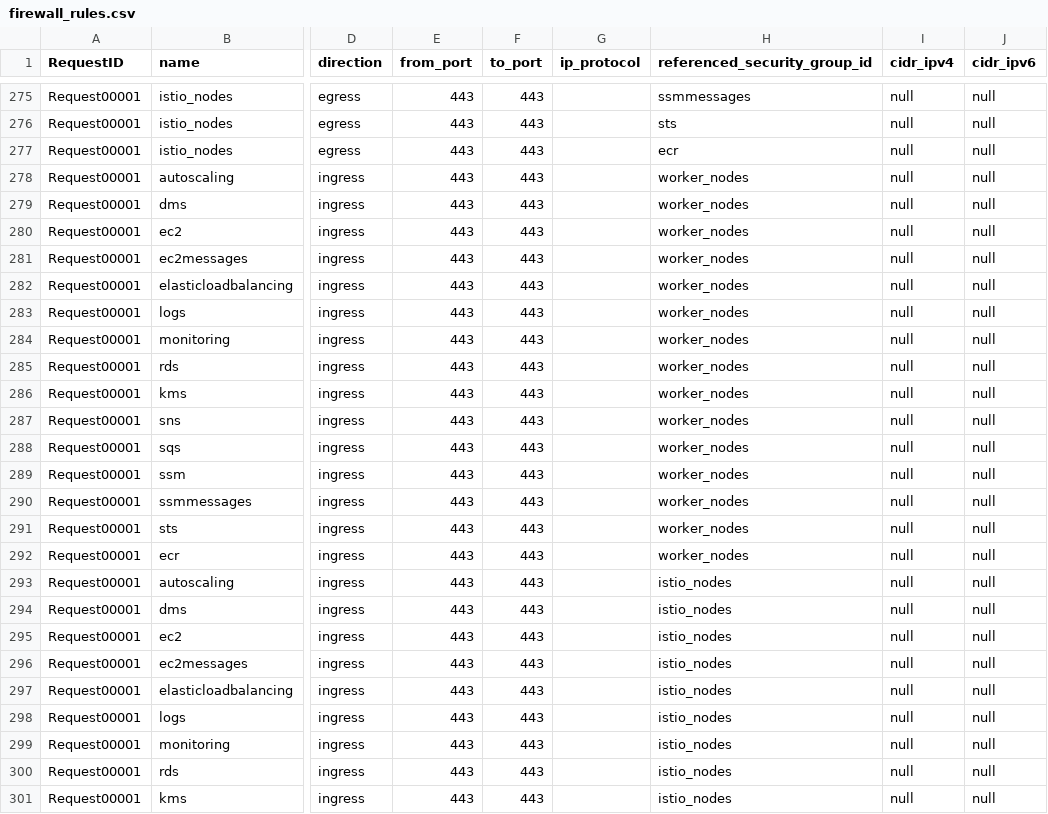
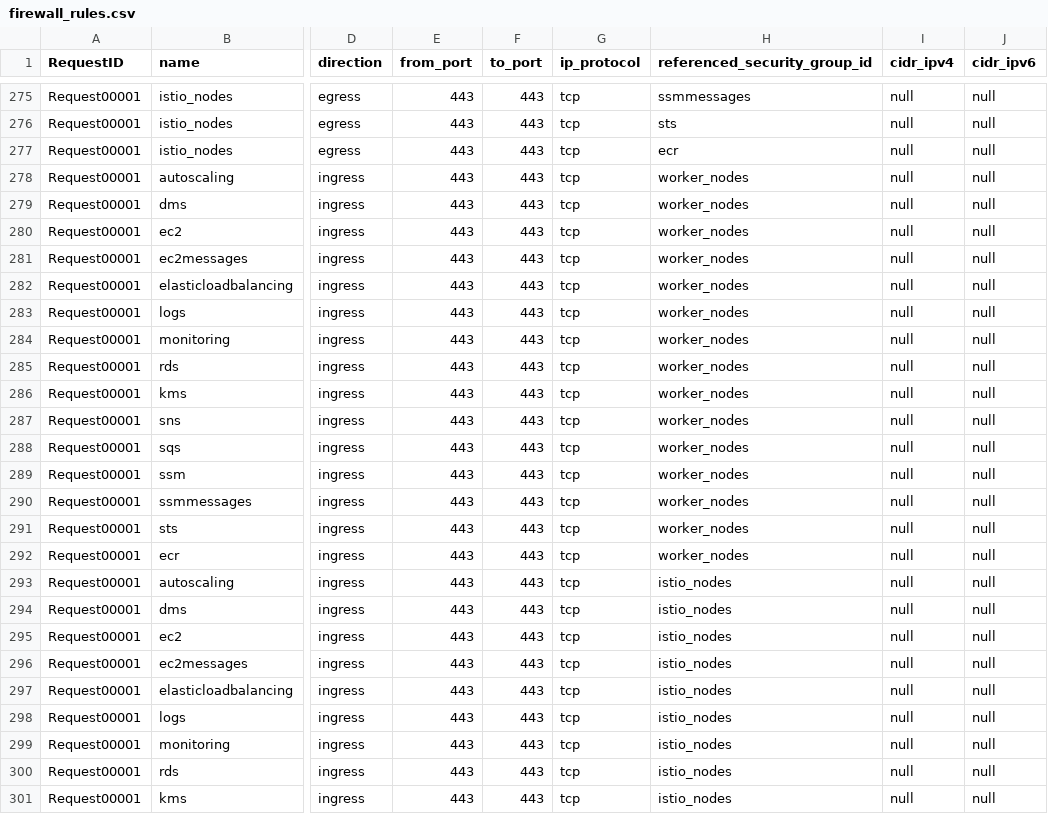
Before and after one commit to drewpypro/terraform-aws-sg-module-template, a CSV file: firewall_rules.csv, drawn as a sheet; only a part is shown, gaps mark what is left out; the diff covers the shown part only; the diff names each change by its address in the sheet, - before the commit and + after, or states it on an @@ line.

Commit message:
update protocol field

```diff
--- a/firewall_rules.csv
+++ b/firewall_rules.csv
-G275:G301 (ip_protocol): (empty)
+G275:G301 (ip_protocol): tcp
```
Also changed, not shown: 33 edited cells elsewhere in this file, 18 other files.
